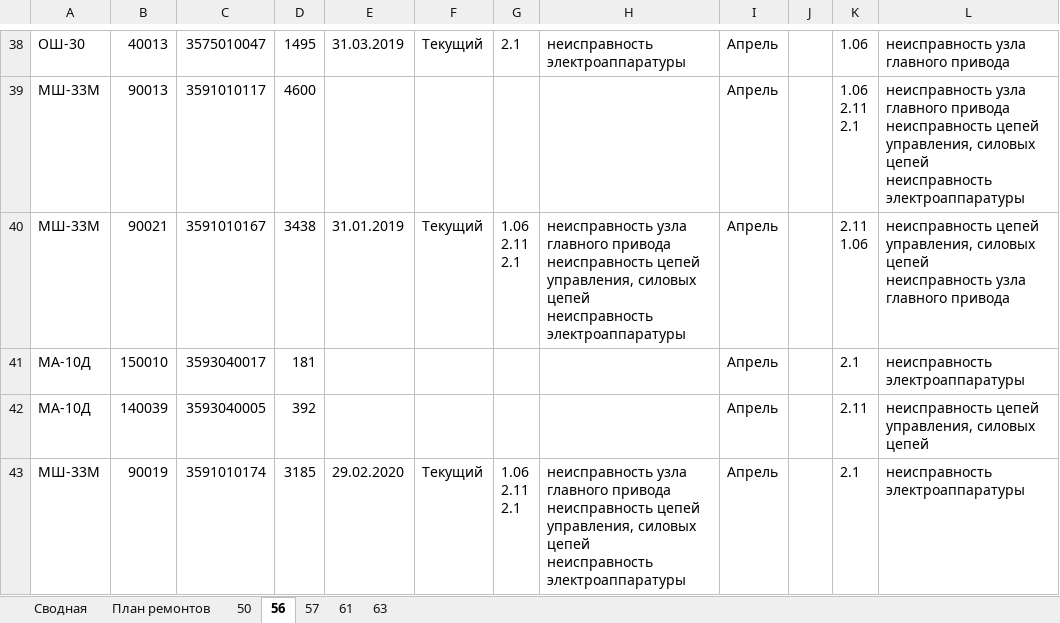
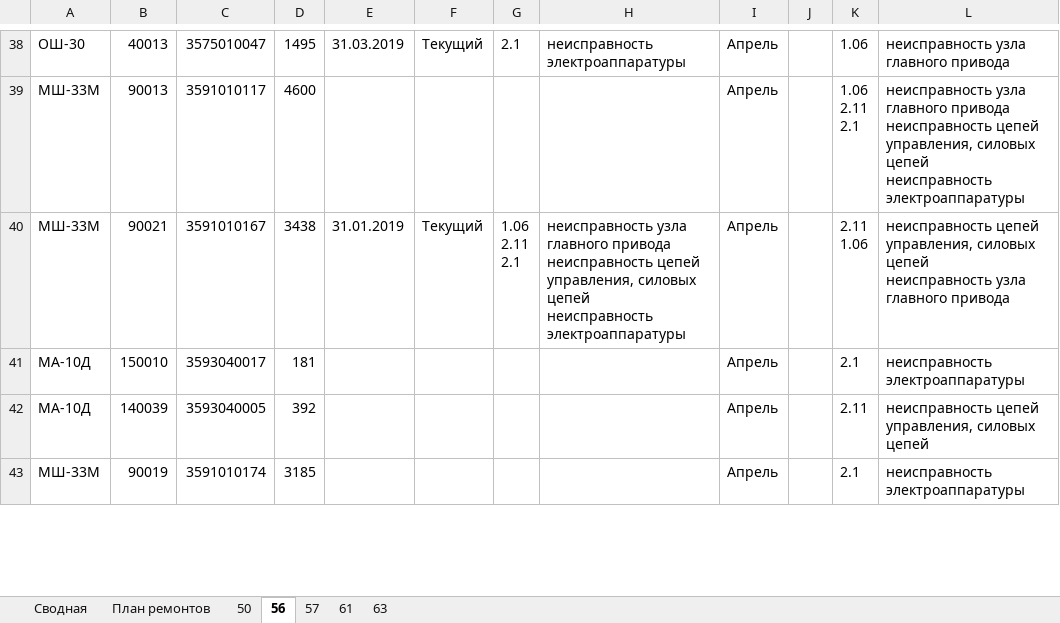
Before and after one commit to evgenysokolovskiy/MicroSystems, an Excel workbook: xlsx/build/система_анализа_и_планирования_ремонтов_оборудования.xlsx, sheet 56, drawn as a sheet; only a part is shown, gaps mark what is left out; values as stored, in another font and other column widths than the file's, no borders; ↵ is a line break in a cell; the diff covers the shown part only; the diff names each change by its address in the sheet, - before the commit and + after, or states it on an @@ line.

```diff
--- a/xlsx/build/система_анализа_и_планирования_ремонтов_оборудования.xlsx (sheet 56)
+++ b/xlsx/build/система_анализа_и_планирования_ремонтов_оборудования.xlsx (sheet 56)
-E43: 29.02.2020
+E43: (empty)
-F43: Текущий
+F43: (empty)
-G43: 1.06 ↵ 2.11 ↵ 2.1
+G43: (empty)
-H43: неисправность узла главного привода ↵ неисправность цепей управления, силовых цепей ↵ неисправность электроаппаратуры
+H43: (empty)
```
Also changed, not shown: 29 edited cells elsewhere in this sheet, sheet 57, sheet 61, sheet 50, sheet 63, 16 other files.
